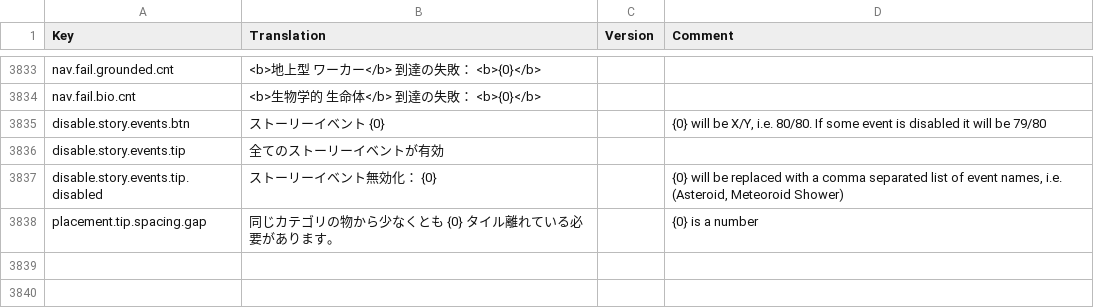
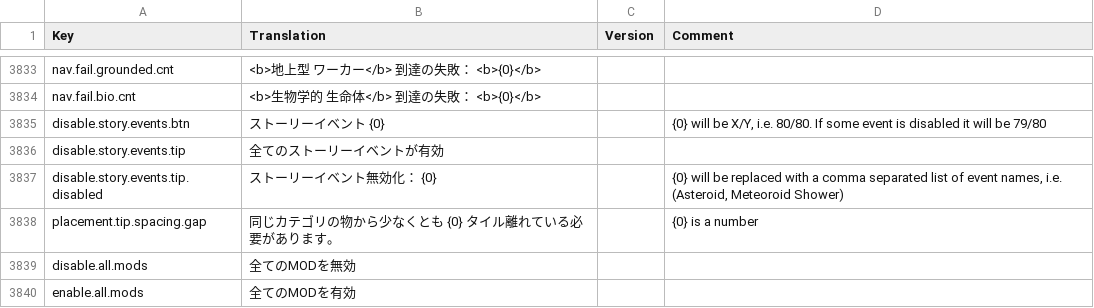
Before and after one commit to kodolinija/stardeus-translations, a CSV file: Translations/Japanese.csv, drawn as a sheet; only a part is shown, gaps mark what is left out.

Commit message:
Update Japanese.csv
Compatible with version v0.6.134.

```diff
--- a/Translations/Japanese.csv
+++ b/Translations/Japanese.csv
@@ -3846 +3846,3 @@ disable.story.events.tip.disabled,ストーリーイベント無効化： {0},,"
 placement.tip.spacing.gap,同じカテゴリの物から少なくとも {0} タイル離れている必要があります。,,{0} is a number
+disable.all.mods,全てのMODを無効,,
+enable.all.mods,全てのMODを有効,,
```
